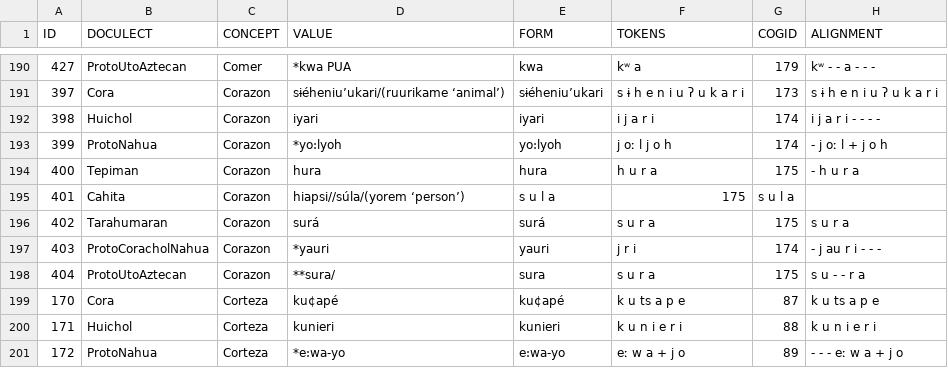
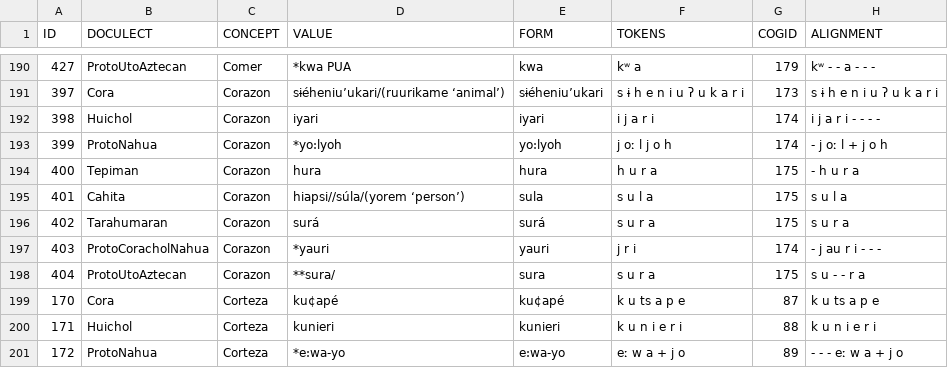
Before and after one commit to lexibank/pharaocoracholaztecan, a TSV file: examples/wordlist.tsv, drawn as a sheet; only a part is shown, gaps mark what is left out.

Commit message:
Update wordlist.tsv

```diff
--- a/examples/wordlist.tsv
+++ b/examples/wordlist.tsv
@@ -194,3 +194,3 @@ ID	DOCULECT	CONCEPT	VALUE	FORM	TOKENS	COGID	ALIGNMENT
 400	Tepiman	Corazon	hura	hura	h u r a	175	- h u r a
-401	Cahita	Corazon	hiapsi//súla/(yorem ‘person’)	s u l a	175	s u l a
+401	Cahita	Corazon	hiapsi//súla/(yorem ‘person’)	sula	s u l a	175	s u l a
 402	Tarahumaran	Corazon	surá	surá	s u r a	175	s u r a
```
